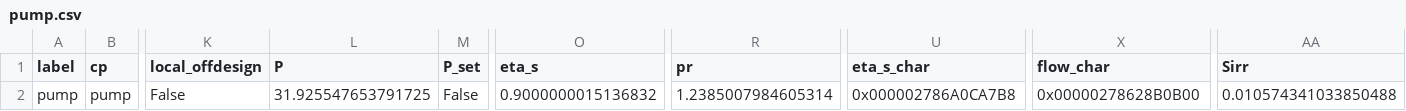
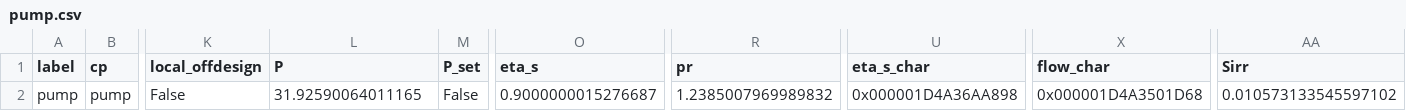
Before and after one commit to ShuangChen88/BHEsArray_analyticalSolver, a CSV file: base_module/pre/tespy_nw/comps/pump.csv, drawn as a sheet; only a part is shown, gaps mark what is left out; the diff names each change by its address in the sheet, - before the commit and + after, or states it on an @@ line.

```diff
--- a/base_module/pre/tespy_nw/comps/pump.csv
+++ b/base_module/pre/tespy_nw/comps/pump.csv
-L2 (P): 31.925547653791725
+L2 (P): 31.92590064011165
-O2 (eta_s): 0.9000000015136832
+O2 (eta_s): 0.9000000015276687
-R2 (pr): 1.2385007984605314
+R2 (pr): 1.2385007969989832
-U2 (eta_s_char): 0x000002786A0CA7B8
+U2 (eta_s_char): 0x000001D4A36AA898
-X2 (flow_char): 0x00000278628B0B00
+X2 (flow_char): 0x000001D4A3501D68
-AA2 (Sirr): 0.010574341033850488
+AA2 (Sirr): 0.010573133545597102
```
Also changed, not shown: base_module/pre/tespy_nw/comps/char_line.csv, base_module/pre/tespy_nw/comps/heat_exchanger_simple.csv, 2 other files.
